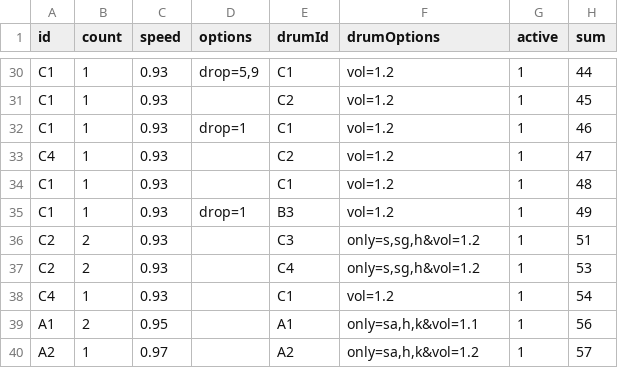
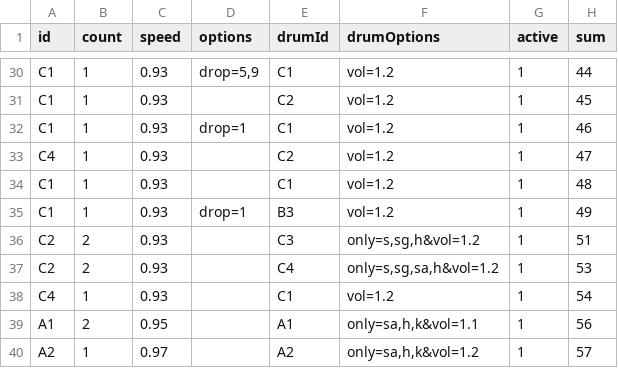
Before and after one commit to beefoo/media-tools, a CSV file: projects/citizen_dj/config/patterns/edison_old_pal_seq.csv, drawn as a sheet; only a part is shown, gaps mark what is left out.

```diff
--- a/projects/citizen_dj/config/patterns/edison_old_pal_seq.csv
+++ b/projects/citizen_dj/config/patterns/edison_old_pal_seq.csv
@@ -36,3 +36,3 @@ C1,1,0.93,drop=1,B3,vol=1.2,1,49
 C2,2,0.93,,C3,"only=s,sg,h&vol=1.2",1,51
-C2,2,0.93,,C4,"only=s,sg,h&vol=1.2",1,53
+C2,2,0.93,,C4,"only=s,sg,sa,h&vol=1.2",1,53
 C4,1,0.93,,C1,vol=1.2,1,54
```
Also changed, not shown: projects/citizen_dj/config/patterns/edison_old_pal_sample_patterns.csv, 5 other files.
